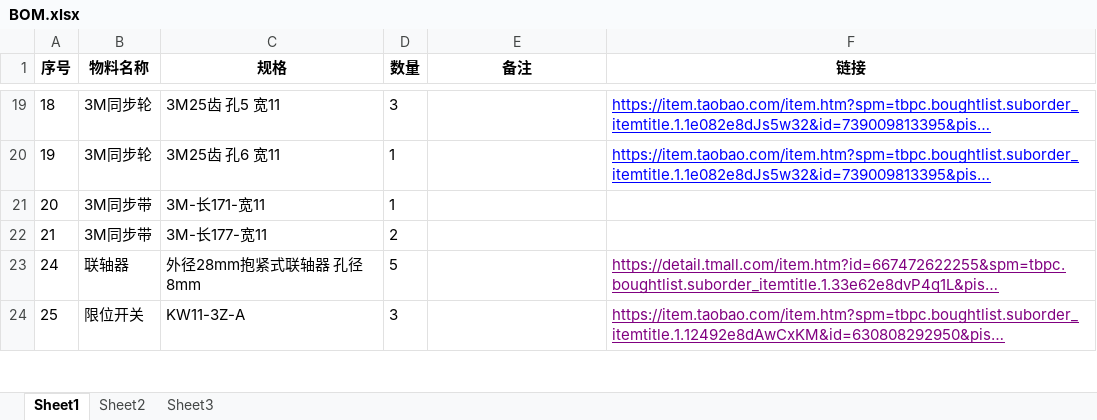
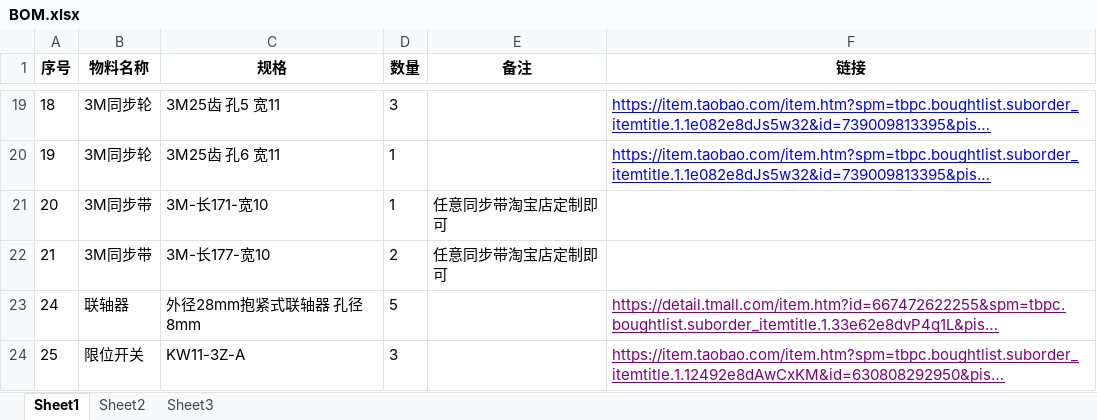
Before and after one commit to xiewenya/zero-robotic-arm, an Excel workbook: BOM.xlsx, sheet Sheet1, drawn as a sheet; only a part is shown, gaps mark what is left out; long unchanged cells end in …; values as stored, in another font and other column widths than the file's, no borders; the diff names each change by its address in the sheet, - before the commit and + after, or states it on an @@ line.

Commit message:
bugfix of BOM
Signed-off-by: XG. <857439011@qq.com>

```diff
--- a/BOM.xlsx (sheet Sheet1)
+++ b/BOM.xlsx (sheet Sheet1)
-C21 (规格): 3M-长171-宽11
+C21 (规格): 3M-长171-宽10
-E21:E22 (备注): (empty)
+E21:E22 (备注): 任意同步带淘宝店定制即可
-C22 (规格): 3M-长177-宽11
+C22 (规格): 3M-长177-宽10
```
